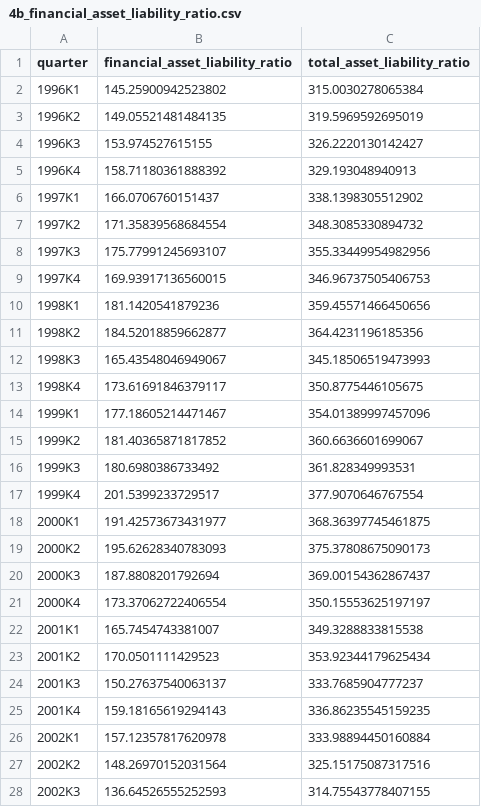
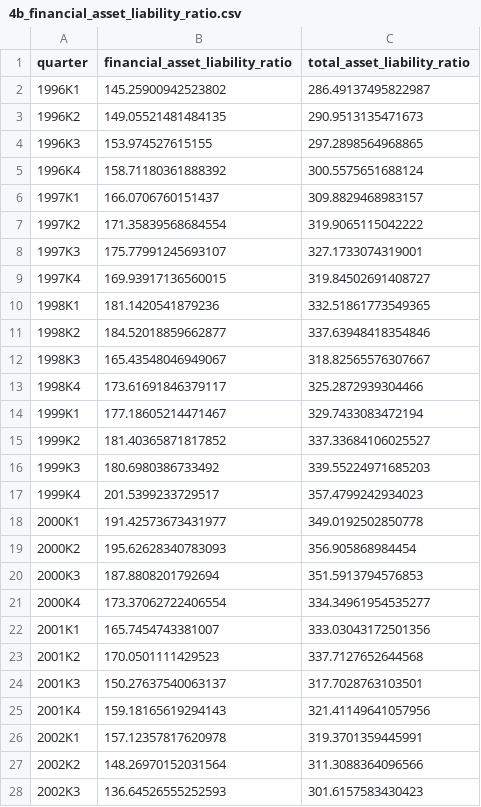
Before and after one commit to JBGCIII/MasterThesis, a CSV file: 1_Processed_Data/Data_Set_Columns/4b_financial_asset_liability_ratio.csv, drawn as a sheet; only a part is shown; the diff covers the shown part only.

```diff
--- a/1_Processed_Data/Data_Set_Columns/4b_financial_asset_liability_ratio.csv
+++ b/1_Processed_Data/Data_Set_Columns/4b_financial_asset_liability_ratio.csv
@@ -1,28 +1,28 @@
 quarter,financial_asset_liability_ratio,total_asset_liability_ratio
-1996K1,145.25900942523802,315.0030278065384
-1996K2,149.05521481484135,319.5969592695019
-1996K3,153.974527615155,326.2220130142427
-1996K4,158.71180361888392,329.193048940913
-1997K1,166.0706760151437,338.1398305512902
-1997K2,171.35839568684554,348.3085330894732
-1997K3,175.77991245693107,355.33449954982956
-1997K4,169.93917136560015,346.96737505406753
-1998K1,181.1420541879236,359.45571466450656
-1998K2,184.52018859662877,364.4231196185356
-1998K3,165.43548046949067,345.18506519473993
-1998K4,173.61691846379117,350.8775446105675
-1999K1,177.18605214471467,354.01389997457096
-1999K2,181.40365871817852,360.6636601699067
-1999K3,180.6980386733492,361.828349993531
-1999K4,201.5399233729517,377.9070646767554
-2000K1,191.42573673431977,368.36397745461875
-2000K2,195.62628340783093,375.37808675090173
-2000K3,187.8808201792694,369.00154362867437
-2000K4,173.37062722406554,350.15553625197197
-2001K1,165.7454743381007,349.3288833815538
-2001K2,170.0501111429523,353.92344179625434
-2001K3,150.27637540063137,333.7685904777237
-2001K4,159.18165619294143,336.86235545159235
-2002K1,157.12357817620978,333.98894450160884
-2002K2,148.26970152031564,325.15175087317516
-2002K3,136.64526555252593,314.75543778407155
+1996K1,145.25900942523802,286.49137495822987
+1996K2,149.05521481484135,290.9513135471673
+1996K3,153.974527615155,297.2898564968865
+1996K4,158.71180361888392,300.5575651688124
+1997K1,166.0706760151437,309.8829468983157
+1997K2,171.35839568684554,319.9065115042222
+1997K3,175.77991245693107,327.1733074319001
+1997K4,169.93917136560015,319.84502691408727
+1998K1,181.1420541879236,332.51861773549365
+1998K2,184.52018859662877,337.63948418354846
+1998K3,165.43548046949067,318.82565576307667
+1998K4,173.61691846379117,325.2872939304466
+1999K1,177.18605214471467,329.7433083472194
+1999K2,181.40365871817852,337.33684106025527
+1999K3,180.6980386733492,339.55224971685203
+1999K4,201.5399233729517,357.4799242934023
+2000K1,191.42573673431977,349.0192502850778
+2000K2,195.62628340783093,356.905868984454
+2000K3,187.8808201792694,351.5913794576853
+2000K4,173.37062722406554,334.34961954535277
+2001K1,165.7454743381007,333.03043172501356
+2001K2,170.0501111429523,337.7127652644568
+2001K3,150.27637540063137,317.7028763103501
+2001K4,159.18165619294143,321.41149641057956
+2002K1,157.12357817620978,319.3701359445991
+2002K2,148.26970152031564,311.3088364096566
+2002K3,136.64526555252593,301.6157583430423
```
Also changed, not shown: 94 edited cells elsewhere in this file, 17 other files.
